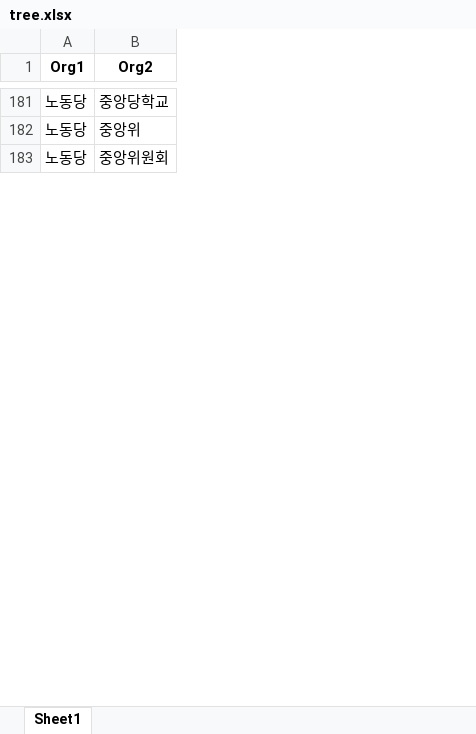
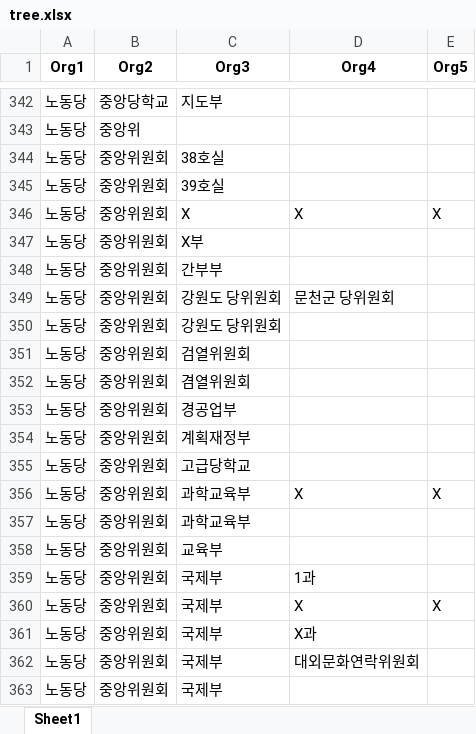
Before and after one commit to seouljake/nkelites, an Excel workbook: data/combined data/combined data - 3 queries/tree.xlsx, sheet Sheet1, drawn as a sheet; only a part is shown, gaps mark what is left out; values as stored, in another font and other column widths than the file's, no borders; the diff covers the shown part only; the diff names each change by its address in the sheet, - before the commit and + after, or states it on an @@ line.

```diff
--- a/data/combined data/combined data - 3 queries/tree.xlsx (sheet Sheet1)
+++ b/data/combined data/combined data - 3 queries/tree.xlsx (sheet Sheet1)
+column C (Org3), rows 342-344: 지도부 |  | 38호실
+column D (Org4), empty
+column E (Org5), empty
+row 345: 노동당 | 중앙위원회 | 39호실
+row 346: 노동당 | 중앙위원회 | X | X | X
+row 347: 노동당 | 중앙위원회 | X부
+row 348: 노동당 | 중앙위원회 | 간부부
+row 349: 노동당 | 중앙위원회 | 강원도 당위원회 | 문천군 당위원회
+row 350: 노동당 | 중앙위원회 | 강원도 당위원회
+row 351: 노동당 | 중앙위원회 | 검열위원회
+row 352: 노동당 | 중앙위원회 | 겸열위원회
+row 353: 노동당 | 중앙위원회 | 경공업부
+row 354: 노동당 | 중앙위원회 | 계획재정부
+row 355: 노동당 | 중앙위원회 | 고급당학교
+row 356: 노동당 | 중앙위원회 | 과학교육부 | X | X
+row 357: 노동당 | 중앙위원회 | 과학교육부
+row 358: 노동당 | 중앙위원회 | 교육부
+row 359: 노동당 | 중앙위원회 | 국제부 | 1과
+row 360: 노동당 | 중앙위원회 | 국제부 | X | X
+row 361: 노동당 | 중앙위원회 | 국제부 | X과
+row 362: 노동당 | 중앙위원회 | 국제부 | 대외문화연락위원회
+row 363: 노동당 | 중앙위원회 | 국제부
```
Also changed, not shown: 269 added rows elsewhere in this sheet, 1 other file.
